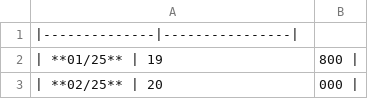
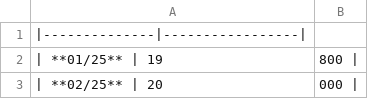
Before and after one commit to kumashish/trading, a CSV file: data/nifty_07_25.csv, drawn as a sheet; only a part is shown.

Commit message:
Update nifty_07_25.csv

```diff
--- a/data/nifty_07_25.csv
+++ b/data/nifty_07_25.csv
@@ -1,2 +1,2 @@
-|--------------|----------------|
+|--------------|-----------------|
 | **01/25**    | 19,800          |
```
